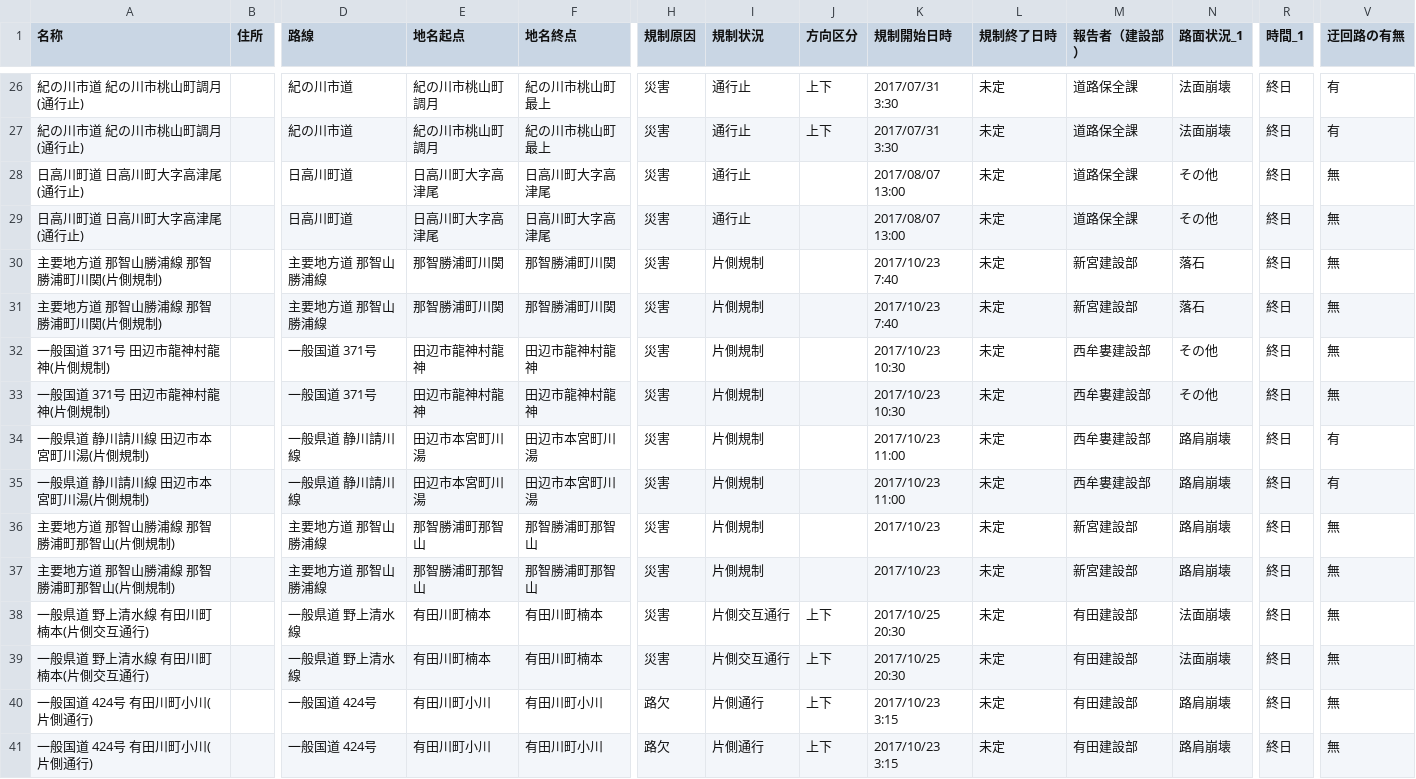
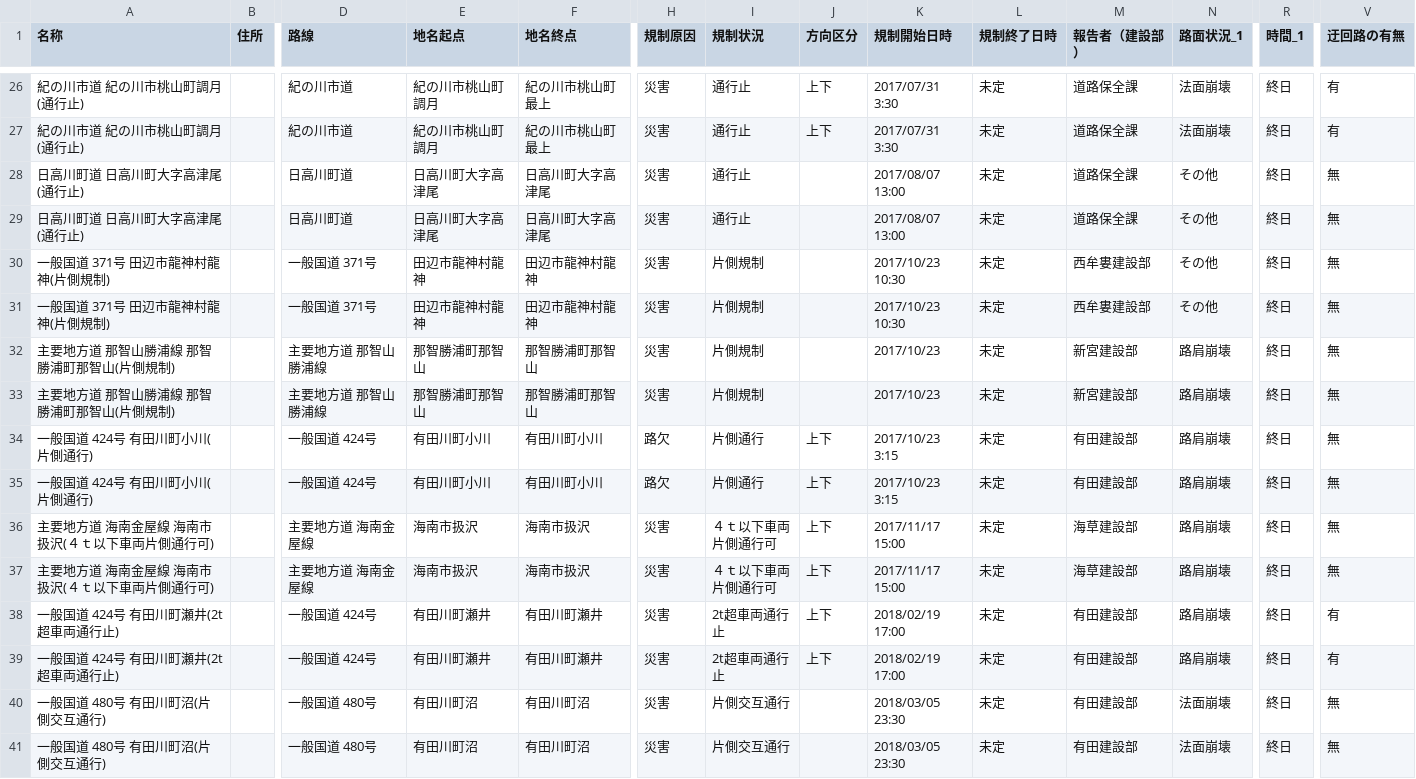
Before and after one commit to wakayama-pref-org/Road-regulation-information, a CSV file: CSV/Road-regulation-information.csv, drawn as a sheet; only a part is shown, gaps mark what is left out; the shorter side is filled out with more unchanged rows; rows hold the shown columns only; the diff names each change by its address in the sheet, - before the commit and + after, or states it on an @@ line.

```diff
--- a/CSV/Road-regulation-information.csv
+++ b/CSV/Road-regulation-information.csv
-row 30: 主要地方道 那智山勝浦線 那智勝浦町川関(片側規制) |  | 主要地方道 那智山勝浦線 | 那智勝浦町川関 | 那智勝浦町川関 | 災害 | 片側規制 |  | 2017/10/23 7:40 | 未定 | 新宮建設部 | 落石 | 終日 | 無
-row 31: 主要地方道 那智山勝浦線 那智勝浦町川関(片側規制) |  | 主要地方道 那智山勝浦線 | 那智勝浦町川関 | 那智勝浦町川関 | 災害 | 片側規制 |  | 2017/10/23 7:40 | 未定 | 新宮建設部 | 落石 | 終日 | 無
-row 34: 一般県道 静川請川線 田辺市本宮町川湯(片側規制) |  | 一般県道 静川請川線 | 田辺市本宮町川湯 | 田辺市本宮町川湯 | 災害 | 片側規制 |  | 2017/10/23 11:00 | 未定 | 西牟婁建設部 | 路肩崩壊 | 終日 | 有
-row 35: 一般県道 静川請川線 田辺市本宮町川湯(片側規制) |  | 一般県道 静川請川線 | 田辺市本宮町川湯 | 田辺市本宮町川湯 | 災害 | 片側規制 |  | 2017/10/23 11:00 | 未定 | 西牟婁建設部 | 路肩崩壊 | 終日 | 有
-row 38: 一般県道 野上清水線 有田川町楠本(片側交互通行) |  | 一般県道 野上清水線 | 有田川町楠本 | 有田川町楠本 | 災害 | 片側交互通行 | 上下 | 2017/10/25 20:30 | 未定 | 有田建設部 | 法面崩壊 | 終日 | 無
-row 39: 一般県道 野上清水線 有田川町楠本(片側交互通行) |  | 一般県道 野上清水線 | 有田川町楠本 | 有田川町楠本 | 災害 | 片側交互通行 | 上下 | 2017/10/25 20:30 | 未定 | 有田建設部 | 法面崩壊 | 終日 | 無
```
Also changed, not shown: 3 other files.
